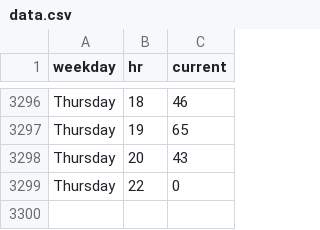
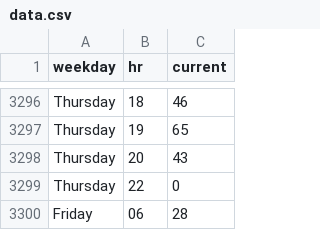
Before and after one commit to thning/swim, a CSV file: data.csv, drawn as a sheet; only a part is shown, gaps mark what is left out.

Commit message:
daily crawl

```diff
--- a/data.csv
+++ b/data.csv
@@ -3299 +3299,2 @@ Thursday,20,43
 Thursday,22,0
+Friday,06,28
```
